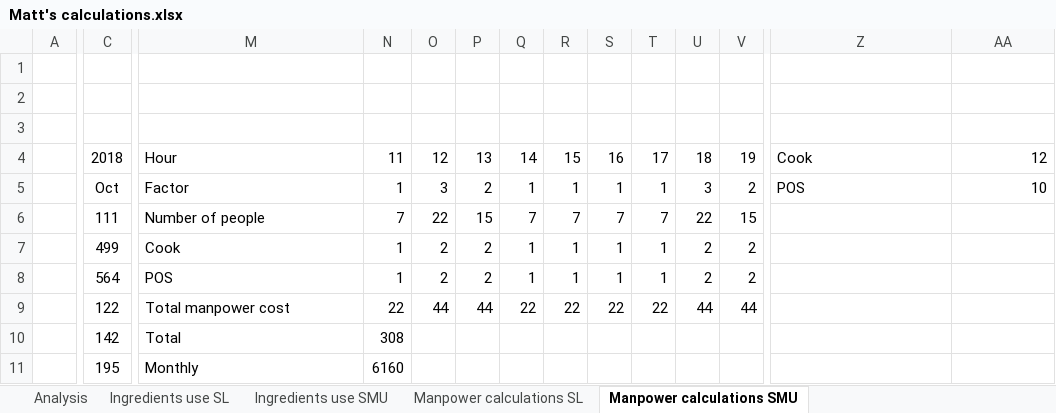
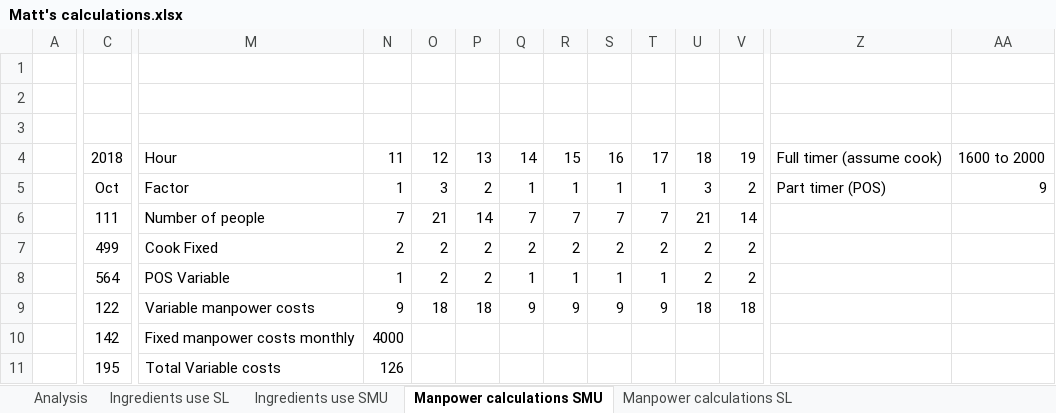
Before and after one commit to tanyin-smu/soiSMA, an Excel workbook: Data/Matt's calculations.xlsx, sheet Manpower calculations SMU, drawn as a sheet; only a part is shown, gaps mark what is left out; values as stored, in another font and other column widths than the file's, no borders; the diff covers the shown part only; the diff names each change by its address in the sheet, - before the commit and + after, or states it on an @@ line.

Commit message:
Update Matt's calculations.xlsx

```diff
--- a/Data/Matt's calculations.xlsx (sheet Manpower calculations SMU)
+++ b/Data/Matt's calculations.xlsx (sheet Manpower calculations SMU)
@@ sheet tab order changed: Analysis | Ingredients use SL | Ingredients use SMU | Manpower calculations SMU | Manpower calculations SL @@
-Z4: Cook
+Z4: Full timer (assume cook)
-AA4: 12
+AA4: 1600 to 2000
-Z5: POS
+Z5: Part timer (POS)
-AA5: 10
+AA5: 9
-O6: 22
+O6: 21
-P6: 15
+P6: 14
-U6: 22
+U6: 21
-V6: 15
+V6: 14
-M7: Cook
+M7: Cook Fixed
-N7: 1
+N7: 2
-Q7: 1
+Q7: 2
-R7: 1
+R7: 2
-S7: 1
+S7: 2
-T7: 1
+T7: 2
-M8: POS
+M8: POS Variable
-M9: Total manpower cost
+M9: Variable manpower costs
-N9: 22
+N9: 9
-O9: 44
+O9: 18
-P9: 44
+P9: 18
-Q9: 22
+Q9: 9
-R9: 22
+R9: 9
-S9: 22
+S9: 9
-T9: 22
+T9: 9
-U9: 44
+U9: 18
-V9: 44
+V9: 18
-M10: Total
+M10: Fixed manpower costs monthly
-N10: 308
+N10: 4000
-M11: Monthly
+M11: Total Variable costs
-N11: 6160
+N11: 126
```
Also changed, not shown: 7 edited cells elsewhere in this sheet, sheet Manpower calculations SL, sheet Analysis, formulas that keep their value.
